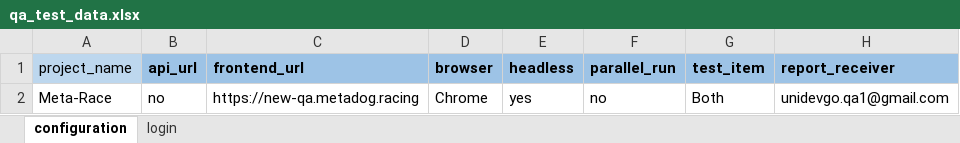
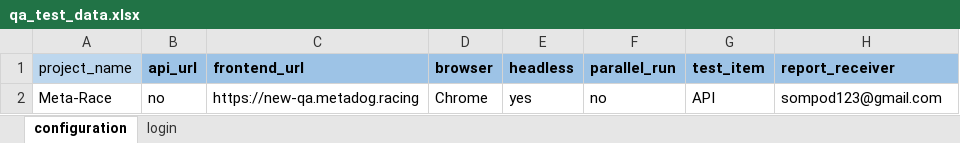
Before and after one commit to sompodsign/Python-selenium-test-template, an Excel workbook: test_data/qa_test_data.xlsx, sheet configuration, drawn as a sheet; values as stored, in another font and other column widths than the file's, no borders; the diff names each change by its address in the sheet, - before the commit and + after, or states it on an @@ line.

```diff
--- a/test_data/qa_test_data.xlsx (sheet configuration)
+++ b/test_data/qa_test_data.xlsx (sheet configuration)
-G2 (test_item): Both
+G2 (test_item): API
-H2 (report_receiver): unidevgo.qa1@gmail.com
+H2 (report_receiver): sompod123@gmail.com
```
Also changed, not shown: 4 other files.
